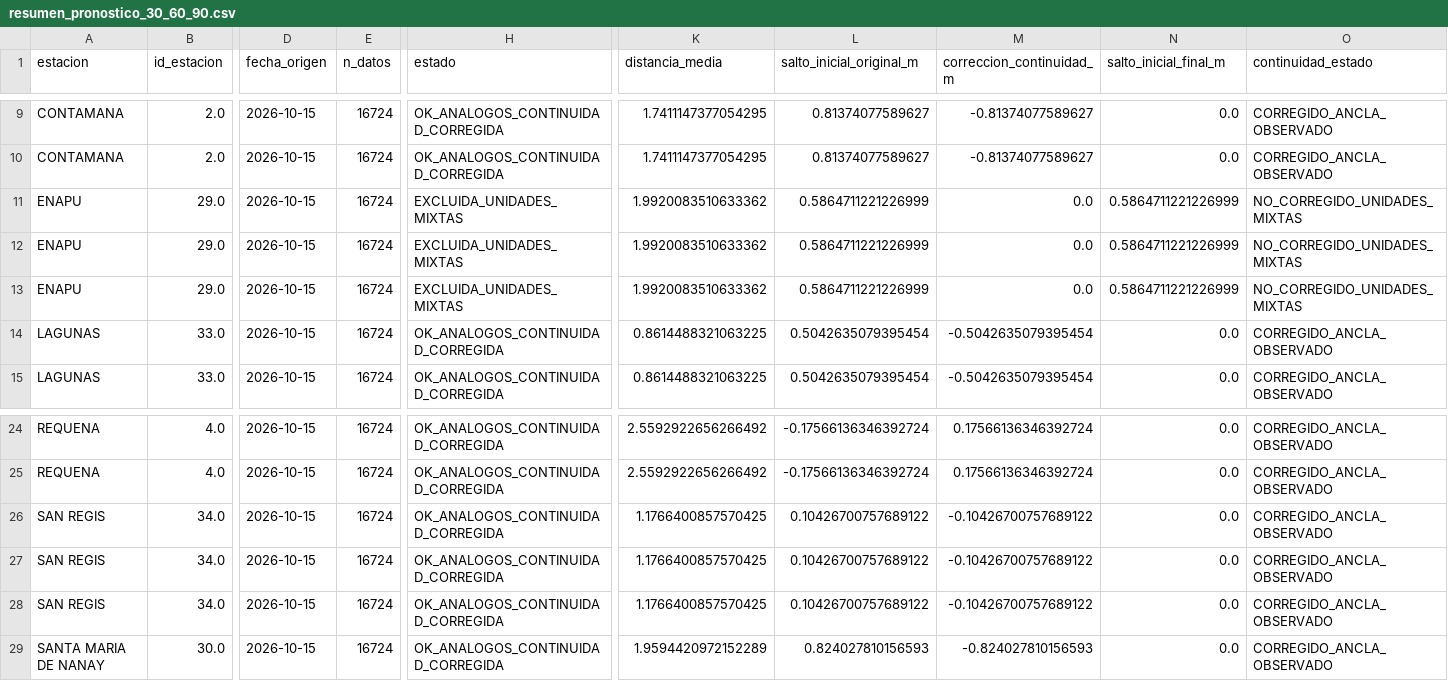
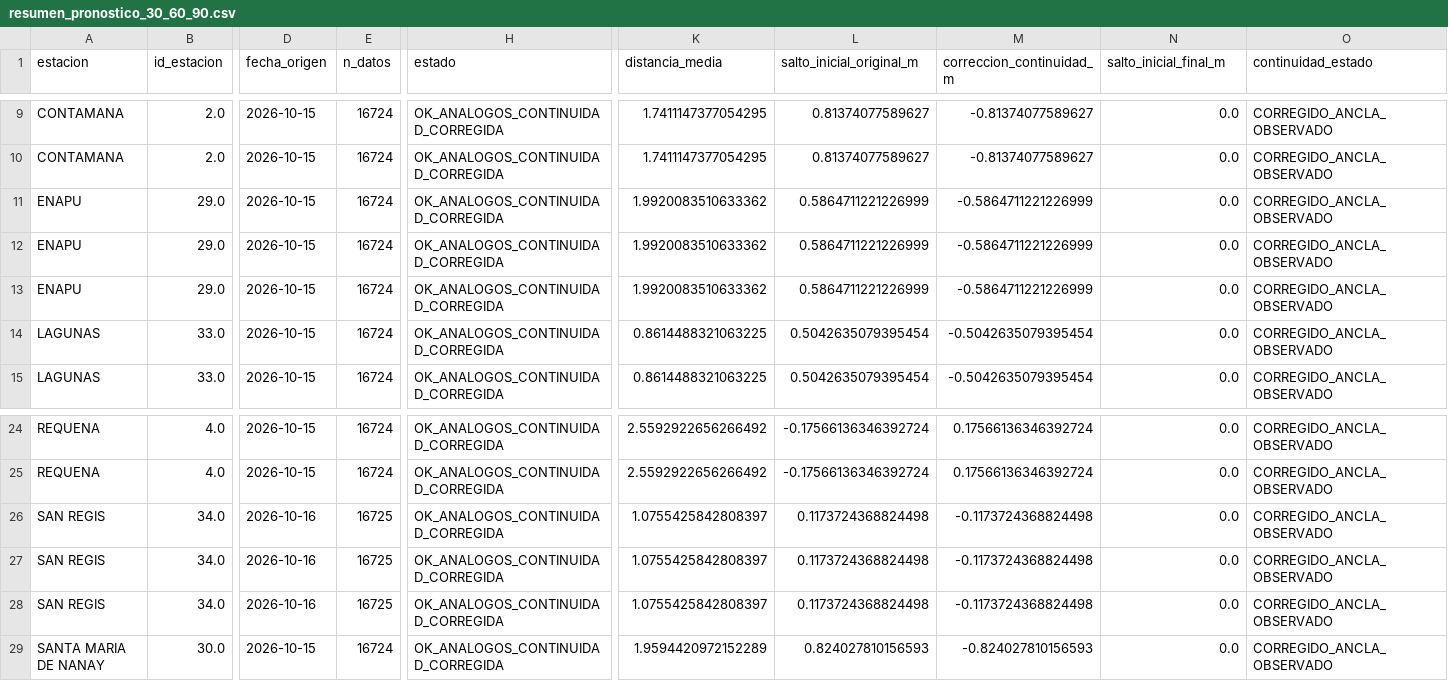
Before and after one commit to KURONO23/LoretoNivelesaCaudales, a CSV file: backend/predicciones_30_60_90/output/resumen_pronostico_30_60_90.csv, drawn as a sheet; only a part is shown, gaps mark what is left out; the diff names each change by its address in the sheet, - before the commit and + after, or states it on an @@ line.

```diff
--- a/backend/predicciones_30_60_90/output/resumen_pronostico_30_60_90.csv
+++ b/backend/predicciones_30_60_90/output/resumen_pronostico_30_60_90.csv
-H11:H13 (estado): EXCLUIDA_UNIDADES_MIXTAS
+H11:H13 (estado): OK_ANALOGOS_CONTINUIDAD_CORREGIDA
-M11:M13 (correccion_continuidad_m): 0.0
+M11:M13 (correccion_continuidad_m): -0.5864711221226999
-N11:N13 (salto_inicial_final_m): 0.5864711221226999
+N11:N13 (salto_inicial_final_m): 0.0
-O11:O13 (continuidad_estado): NO_CORREGIDO_UNIDADES_MIXTAS
+O11:O13 (continuidad_estado): CORREGIDO_ANCLA_OBSERVADO
-D26:D28 (fecha_origen): 2026-10-15
+D26:D28 (fecha_origen): 2026-10-16
-E26:E28 (n_datos): 16724
+E26:E28 (n_datos): 16725
-K26:K28 (distancia_media): 1.1766400857570425
+K26:K28 (distancia_media): 1.0755425842808397
-L26:L28 (salto_inicial_original_m): 0.10426700757689122
+L26:L28 (salto_inicial_original_m): 0.1173724368824498
-M26:M28 (correccion_continuidad_m): -0.10426700757689122
+M26:M28 (correccion_continuidad_m): -0.1173724368824498
```
Also changed, not shown: backend/predicciones_30_60_90/output/pronostico_30_60_90_actual.csv, backend/predicciones_30_60_90/output/pronostico_30_60_90_dtw_actual.csv, 6 other files.
